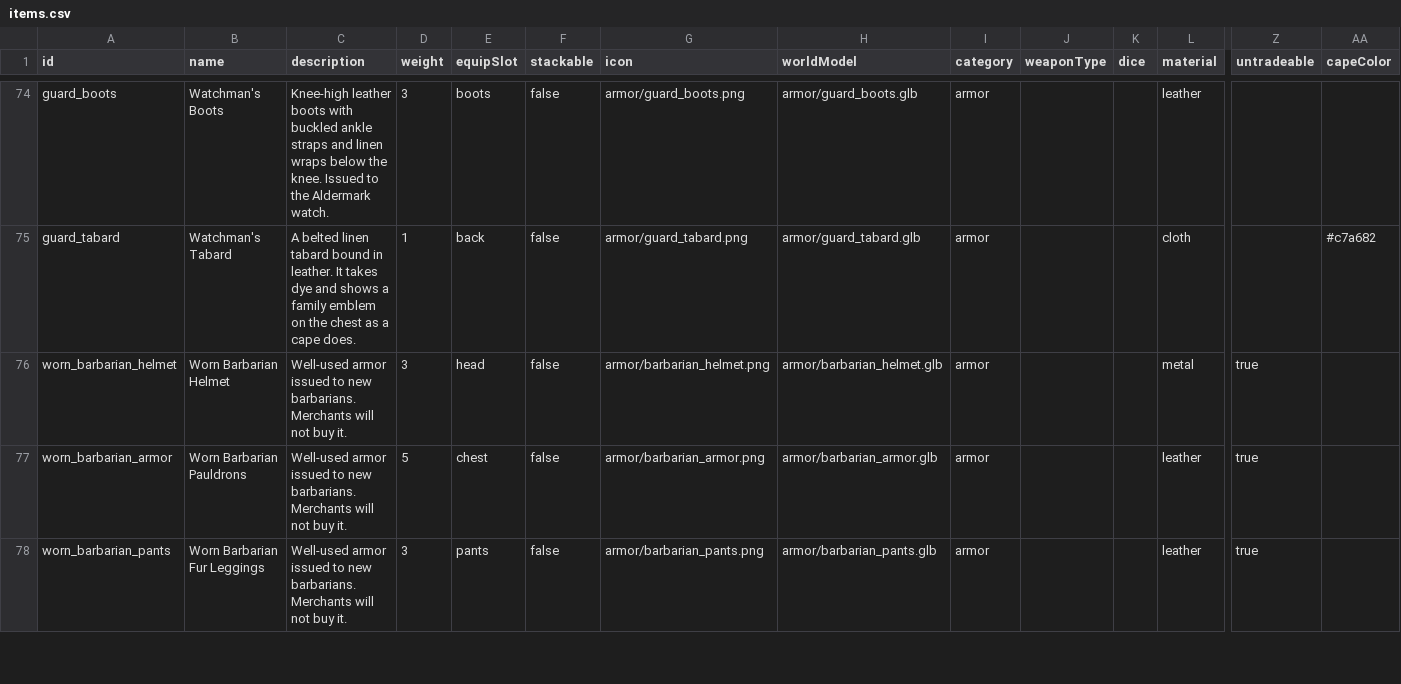
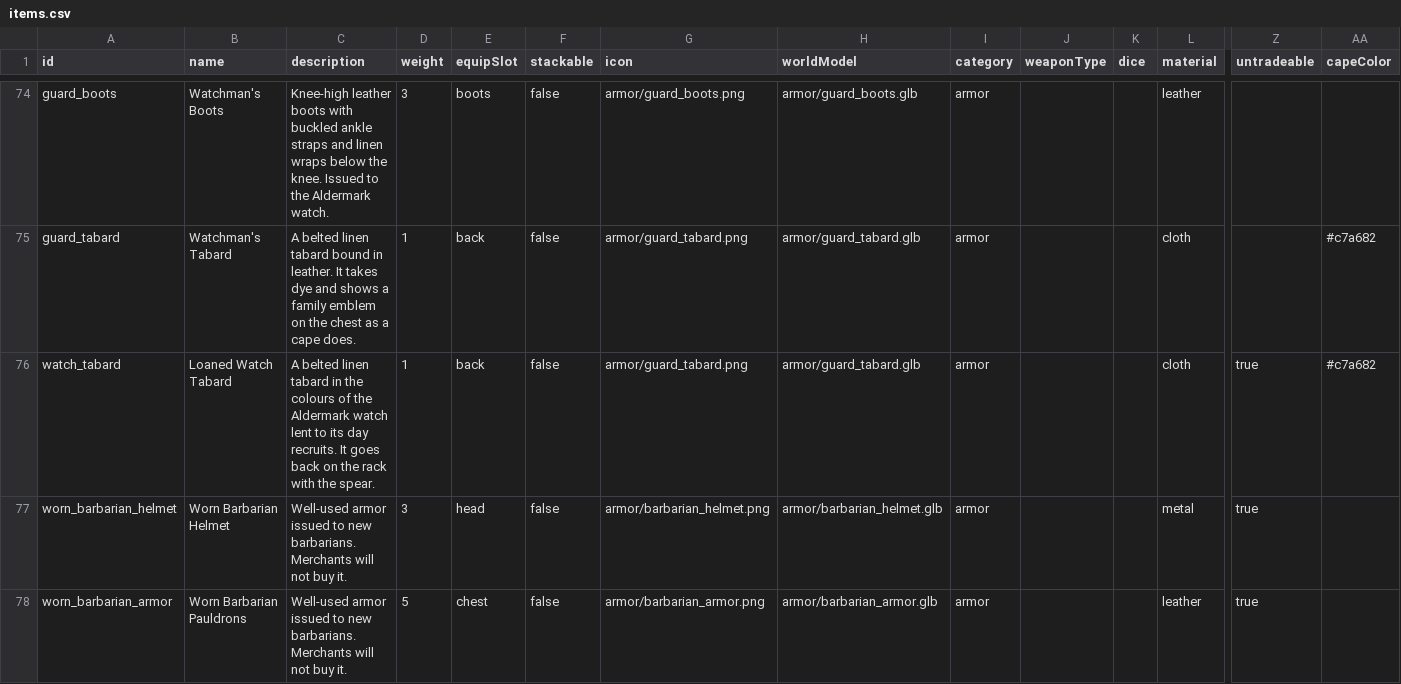
Before and after one commit to OpenMMO-Agent-UI/openmmo-agent-wiki, a CSV file: src/data/game/items.csv, drawn as a sheet; only a part is shown, gaps mark what is left out; the shorter side is filled out with more unchanged rows; rows hold the shown columns only; the diff covers the shown part only; the diff names each change by its address in the sheet, - before the commit and + after, or states it on an @@ line.

```diff
--- a/src/data/game/items.csv
+++ b/src/data/game/items.csv
+row 76: watch_tabard | Loaned Watch Tabard | A belted linen tabard in the colours of the Aldermark watch lent to its day recruits. It goes back on the rack with the spear. | 1 | back | false | armor/guard_tabard.png | armor/guard_tabard.glb | armor |  |  | cloth | true | #c7a682
```
Also changed, not shown: 2 added rows elsewhere in this file, src/data/game/npcs.csv, 12 other files.
